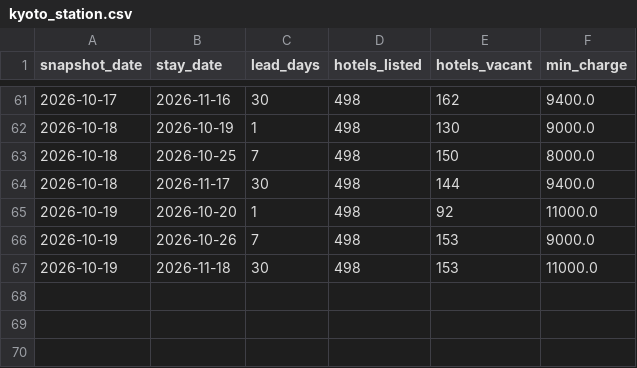
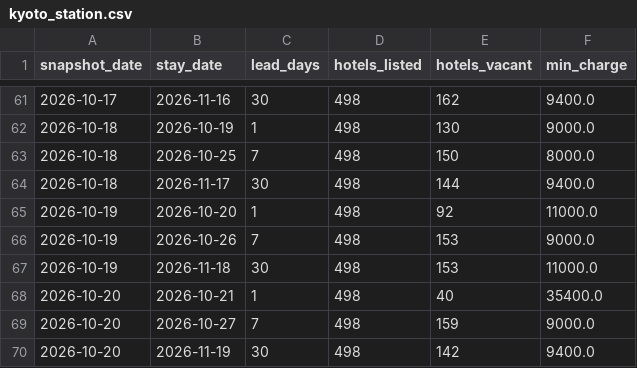
Before and after one commit to dhde-tourism-ai/dhde-preprocessing-model, a CSV file: rakuten_snapshots/kyoto_station.csv, drawn as a sheet; only a part is shown, gaps mark what is left out; the diff names each change by its address in the sheet, - before the commit and + after, or states it on an @@ line.

```diff
--- a/rakuten_snapshots/kyoto_station.csv
+++ b/rakuten_snapshots/kyoto_station.csv
+row 68: 2026-10-20 | 2026-10-21 | 1 | 498 | 40 | 35400.0
+row 69: 2026-10-20 | 2026-10-27 | 7 | 498 | 159 | 9000.0
+row 70: 2026-10-20 | 2026-11-19 | 30 | 498 | 142 | 9400.0
```
Also changed, not shown: rakuten_snapshots/awara_onsen.csv, rakuten_snapshots/higashiyama.csv, 19 other files.
